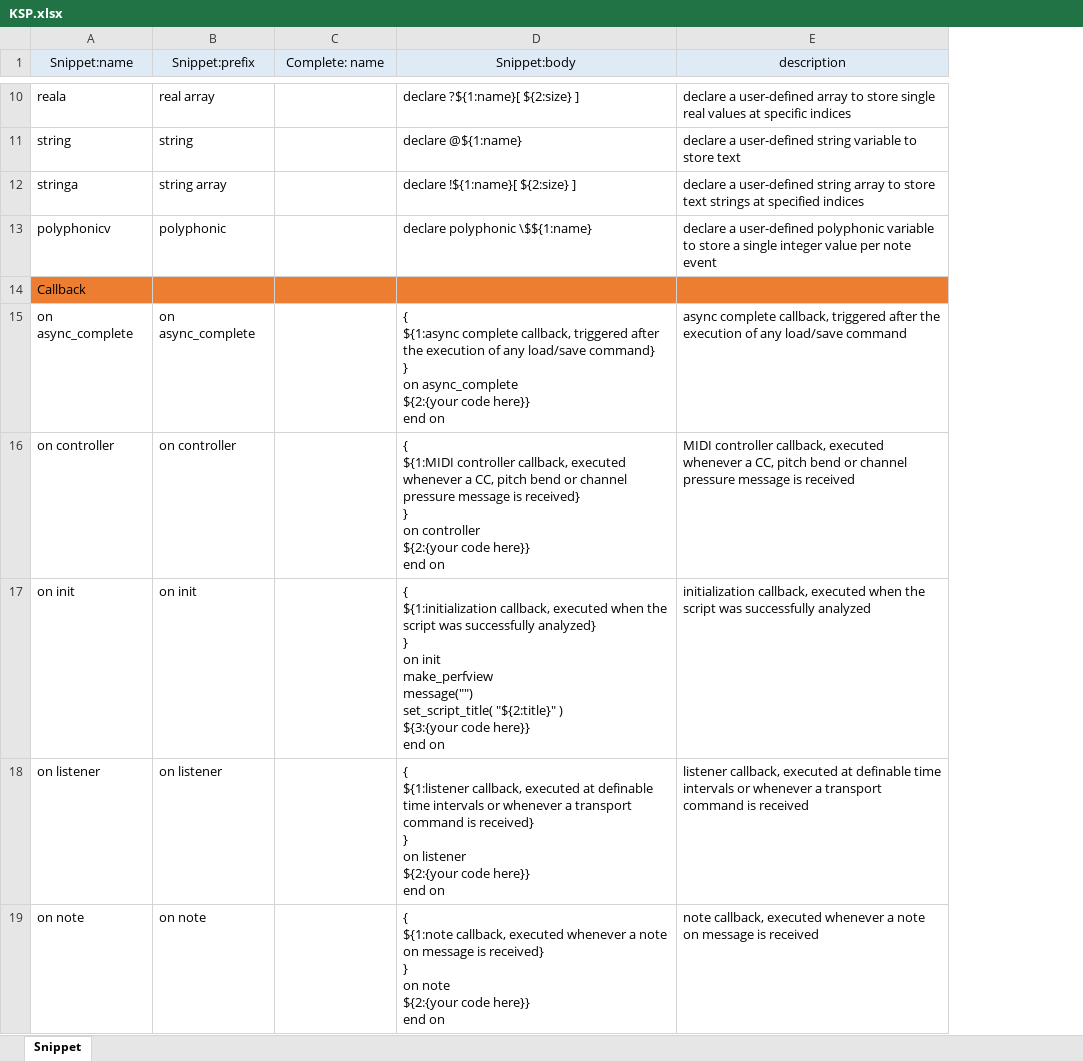
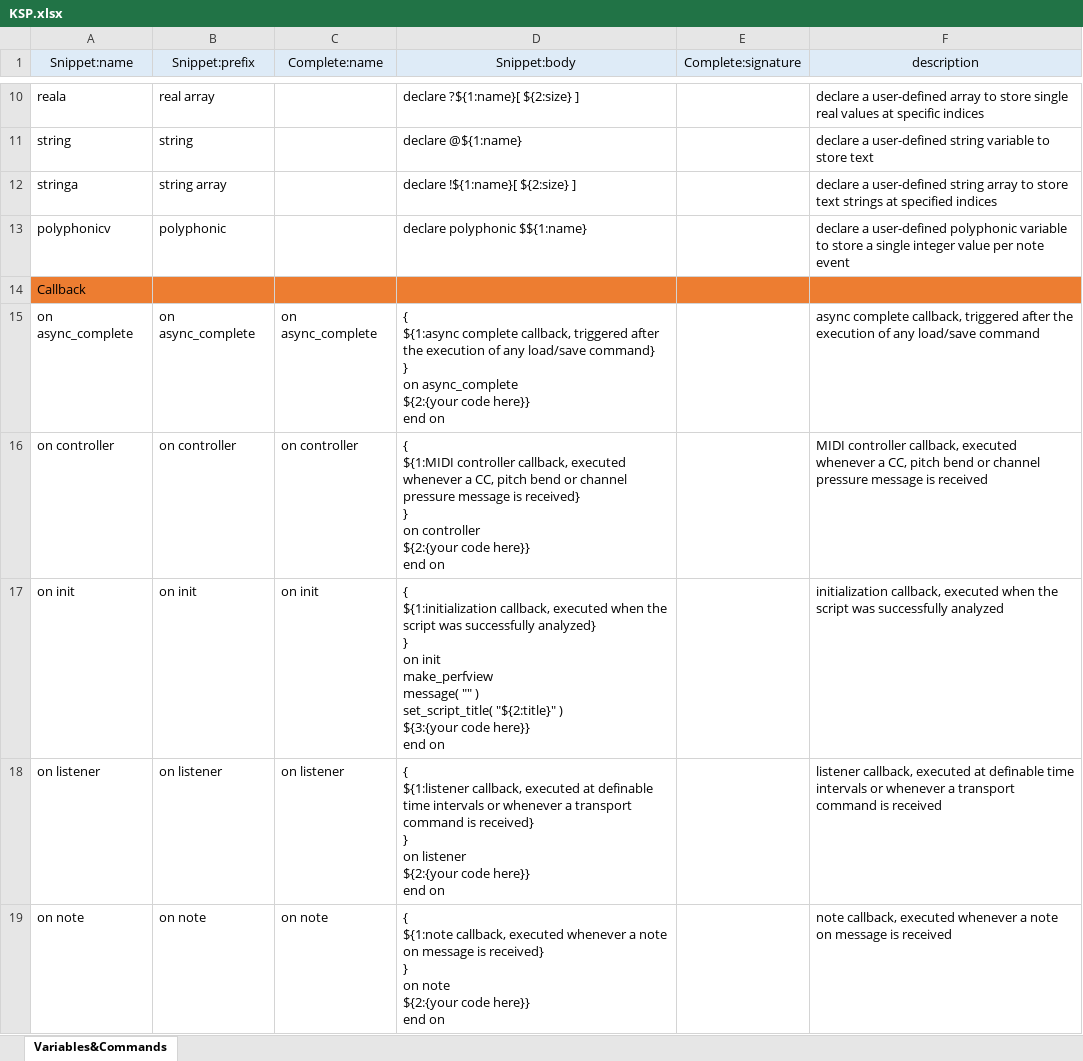
Before and after one commit to r-koubou/vscode-ksp, an Excel workbook: data/KSP.xlsx, sheet Variables&Commands, drawn as a sheet; only a part is shown, gaps mark what is left out; values as stored, in another font and other column widths than the file's, no borders; ↵ is a line break in a cell; the diff covers the shown part only; the diff names each change by its address in the sheet, - before the commit and + after, or states it on an @@ line.

```diff
--- a/data/KSP.xlsx (sheet Variables&Commands)
+++ b/data/KSP.xlsx (sheet Variables&Commands)
-sheet tab: Snippet
+sheet tab: Variables&Commands
+column E (Complete:signature), empty
-C1: Complete: name
+C1: Complete:name
-D13 (Snippet:body): declare polyphonic \$${1:name}
+D13 (Snippet:body): declare polyphonic $${1:name}
-C15 (Complete:name): (empty)
+C15 (Complete:name): on async_complete
-C16 (Complete:name): (empty)
+C16 (Complete:name): on controller
-C17 (Complete:name): (empty)
+C17 (Complete:name): on init
-D17 (Snippet:body): …init ↵ make_perfview ↵ message("") ↵ set_script_title( "${2:title}"…
+D17 (Snippet:body): …init ↵ make_perfview ↵ message( "" ) ↵ set_script_title( "${2:title}"…
-C18 (Complete:name): (empty)
+C18 (Complete:name): on listener
-C19 (Complete:name): (empty)
+C19 (Complete:name): on note
```
Also changed, not shown: 1 added row and 242 edited cells elsewhere in this sheet, 13 other files.
